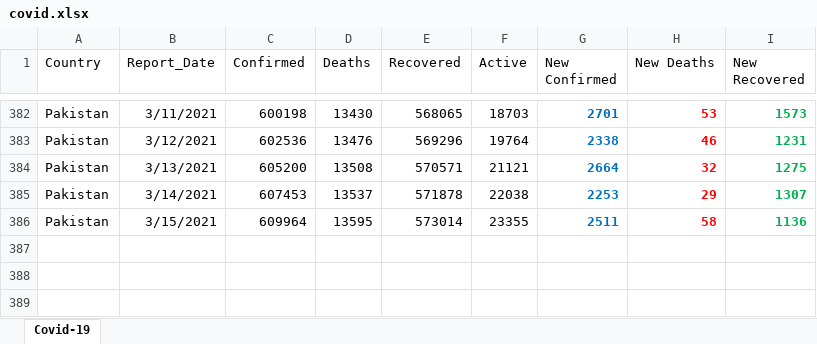
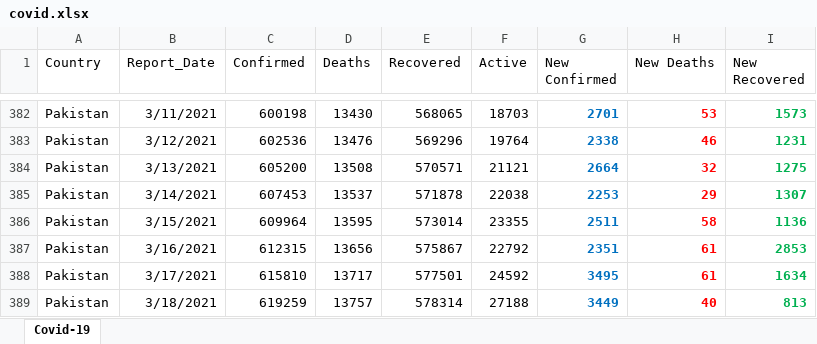
Before and after one commit to abdulbarimalik/COVID-19-Pakistan, an Excel workbook: covid.xlsx, sheet Covid-19, drawn as a sheet; only a part is shown, gaps mark what is left out; values as stored, in another font and other column widths than the file's, no borders; the diff names each change by its address in the sheet, - before the commit and + after, or states it on an @@ line.

Commit message:
covid-19 march 18 update

```diff
--- a/covid.xlsx (sheet Covid-19)
+++ b/covid.xlsx (sheet Covid-19)
+row 387: Pakistan | 3/16/2021 | 612315 | 13656 | 575867 | 22792 | 2351 | 61 | 2853
+row 388: Pakistan | 3/17/2021 | 615810 | 13717 | 577501 | 24592 | 3495 | 61 | 1634
+row 389: Pakistan | 3/18/2021 | 619259 | 13757 | 578314 | 27188 | 3449 | 40 | 813
```
Also changed, not shown: COVID-19_DATA.xlsx, 2 other files.
